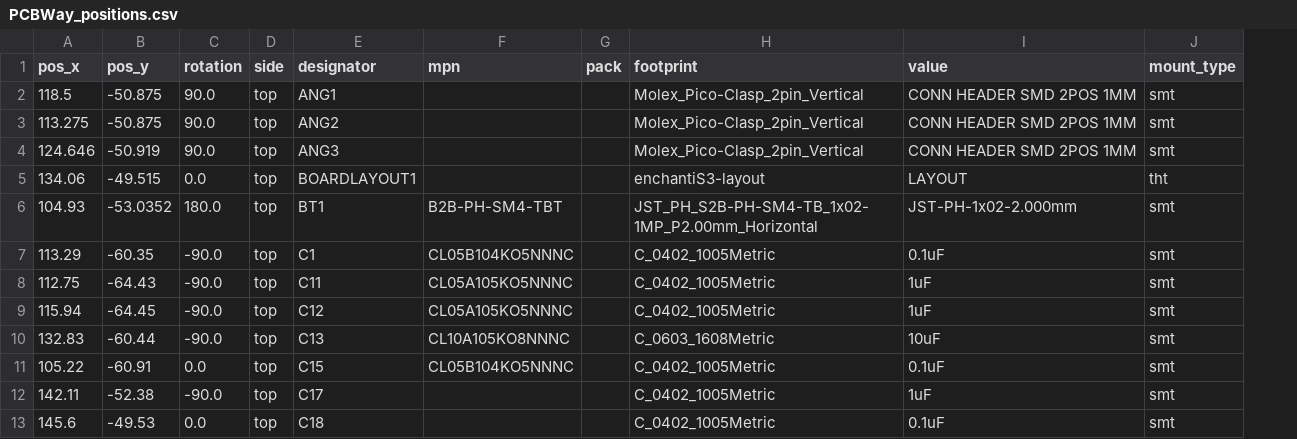
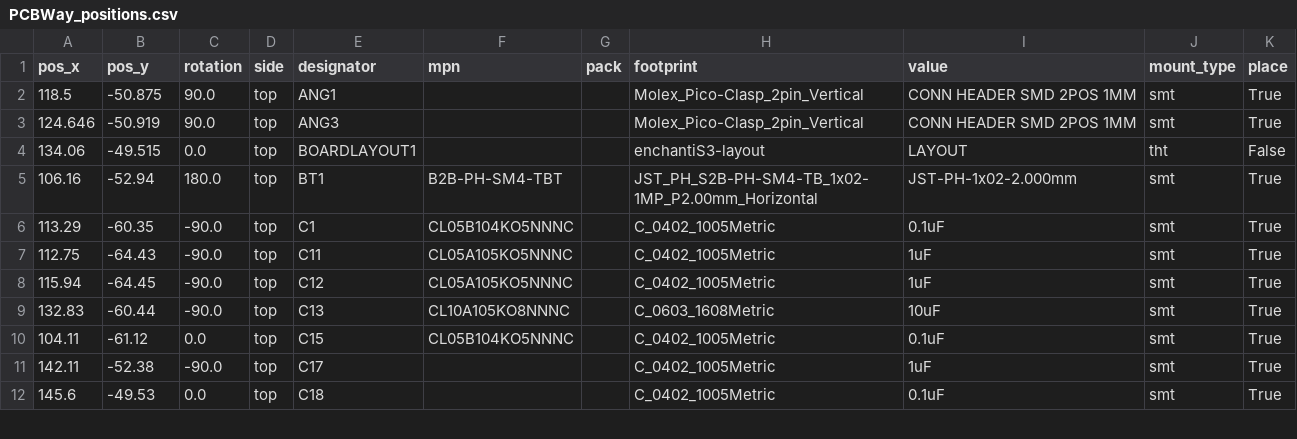
Before and after one commit to aburt2/enchantiW106, a CSV file: enchantiW106-board/PCBWay_positions.csv, drawn as a sheet; only a part is shown; removed rows and columns are numbered as before the commit, all else as after; the diff covers the shown part only; the diff names each change by its address in the sheet, - before the commit and + after, or states it on an @@ line.

```diff
--- a/enchantiW106-board/PCBWay_positions.csv
+++ b/enchantiW106-board/PCBWay_positions.csv
+column K (place), rows 2-12: True | True | False | True | True | True | True | True | True | True | True
-row 3: 113.275 | -50.875 | 90.0 | top | ANG2 |  |  | Molex_Pico-Clasp_2pin_Vertical | CONN HEADER SMD 2POS 1MM | smt
-A5 (pos_x): 104.93
+A5 (pos_x): 106.16
-B5 (pos_y): -53.0352
+B5 (pos_y): -52.94
-A10 (pos_x): 105.22
+A10 (pos_x): 104.11
-B10 (pos_y): -60.91
+B10 (pos_y): -61.12
```
Also changed, not shown: 7 added rows, 1 removed row and 39 edited cells elsewhere in this file, enchantiW106-board/enchantiW106-BOM.csv, 13 other files.
